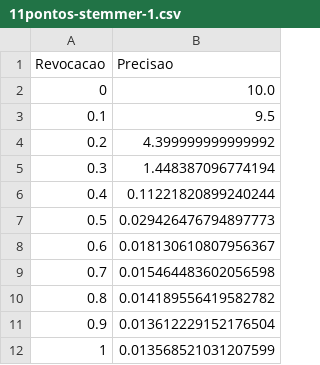
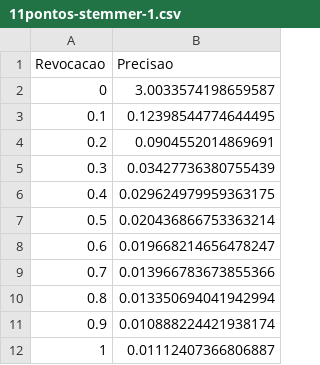
Before and after one commit to ianagra/BMT-busca_modelo_vetorial, a CSV file: AVALIACAO/11pontos-stemmer-1.csv, drawn as a sheet.

```diff
--- a/AVALIACAO/11pontos-stemmer-1.csv
+++ b/AVALIACAO/11pontos-stemmer-1.csv
@@ -1,12 +1,12 @@
 Revocacao;Precisao
-0;10.0
-0.1;9.5
-0.2;4.399999999999992
-0.3;1.448387096774194
-0.4;0.11221820899240244
-0.5;0.029426476794897773
-0.6;0.018130610807956367
-0.7;0.015464483602056598
-0.8;0.014189556419582782
-0.9;0.013612229152176504
-1;0.013568521031207599
+0;3.0033574198659587
+0.1;0.12398544774644495
+0.2;0.0904552014869691
+0.3;0.03427736380755439
+0.4;0.029624979959363175
+0.5;0.020436866753363214
+0.6;0.019668214656478247
+0.7;0.013966783673855366
+0.8;0.013350694041942994
+0.9;0.010888224421938174
+1;0.01112407366806887
```
Also changed, not shown: 19 other files.
